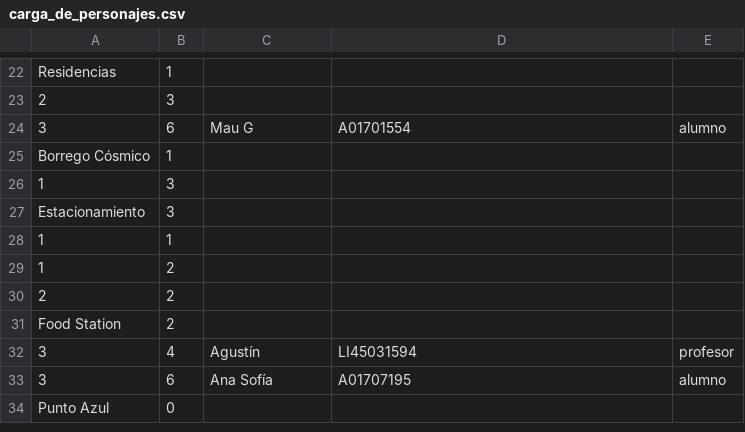
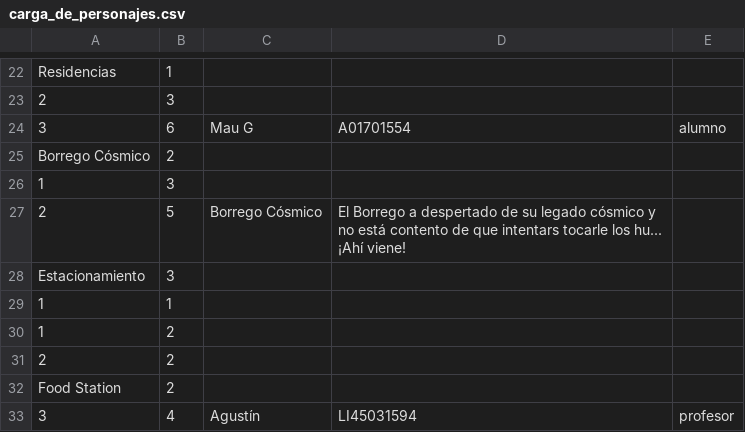
Before and after one commit to Javier-P-C/TecQRO_Text_RPG, a CSV file: carga_de_personajes.csv, drawn as a sheet; only a part is shown, gaps mark what is left out; the shorter side is filled out with more unchanged rows.

Commit message:
Permite la carga de BOSSES

```diff
--- a/carga_de_personajes.csv
+++ b/carga_de_personajes.csv
@@ -24,4 +24,5 @@ Residencias,1
 3,6,Mau G,A01701554,alumno
-Borrego Cósmico,1
+Borrego Cósmico,2
 1,3
+2,5,Borrego Cósmico,El Borrego a despertado de su legado cósmico y no está contento de que intentars tocarle los hu... ¡Ahí viene!
 Estacionamiento,3
```
Also changed, not shown: 4 other files.
